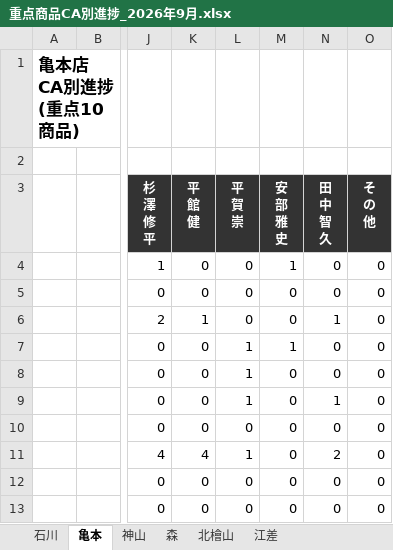
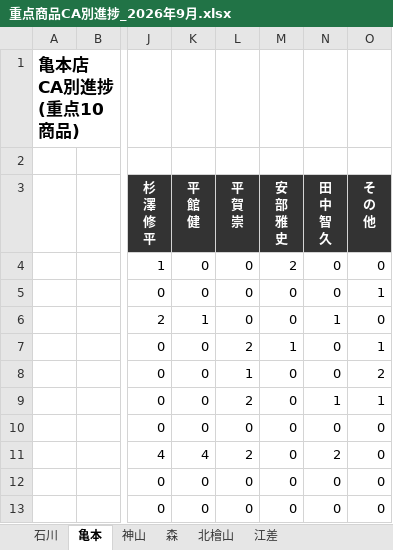
Before and after one commit to kir780866006052-sketch/jyuten-syouhin, an Excel workbook: 重点商品CA別進捗_2026年9月.xlsx, sheet 亀本, drawn as a sheet; only a part is shown, gaps mark what is left out; values as stored, in another font and other column widths than the file's, no borders; charts and pictures not drawn; the diff names each change by its address in the sheet, - before the commit and + after, or states it on an @@ line.

```diff
--- a/重点商品CA別進捗_2026年9月.xlsx (sheet 亀本)
+++ b/重点商品CA別進捗_2026年9月.xlsx (sheet 亀本)
-M4 (安 部 雅 史): 1
+M4 (安 部 雅 史): 2
-O5 (そ の 他): 0
+O5 (そ の 他): 1
-L7 (平 賀 崇): 1
+L7 (平 賀 崇): 2
-O7 (そ の 他): 0
+O7 (そ の 他): 1
-O8 (そ の 他): 0
+O8 (そ の 他): 2
-L9 (平 賀 崇): 1
+L9 (平 賀 崇): 2
-O9 (そ の 他): 0
+O9 (そ の 他): 1
-L11 (平 賀 崇): 1
+L11 (平 賀 崇): 2
```
Also changed, not shown: sheet 石川, sheet 北檜山, sheet 森, sheet 江差, charts or pictures.
